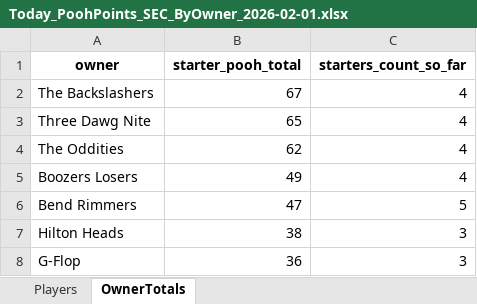
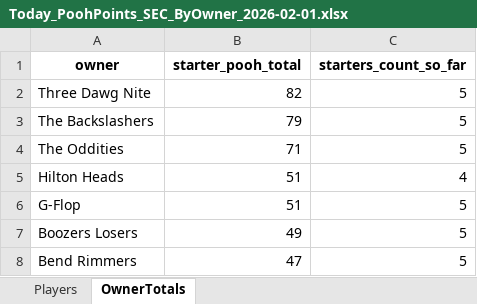
Before and after one commit to hal9000moncrief-dotcom/Pooh-League, an Excel workbook: docs/Today_PoohPoints_SEC_ByOwner_2026-02-01.xlsx, sheet OwnerTotals, drawn as a sheet; values as stored, in another font and other column widths than the file's, no borders; removed rows and columns are numbered as before the commit, all else as after; the diff names each change by its address in the sheet, - before the commit and + after, or states it on an @@ line.

Commit message:
Pooh Points: normal 20260201

```diff
--- a/docs/Today_PoohPoints_SEC_ByOwner_2026-02-01.xlsx (sheet OwnerTotals)
+++ b/docs/Today_PoohPoints_SEC_ByOwner_2026-02-01.xlsx (sheet OwnerTotals)
-row 2: The Backslashers | 67 | 4
-B2 (starter_pooh_total): 65
+B2 (starter_pooh_total): 82
-C2 (starters_count_so_far): 4
+C2 (starters_count_so_far): 5
+row 3: The Backslashers | 79 | 5
-B4 (starter_pooh_total): 62
+B4 (starter_pooh_total): 71
-C4 (starters_count_so_far): 4
+C4 (starters_count_so_far): 5
+row 5: Hilton Heads | 51 | 4
+row 6: G-Flop | 51 | 5
-C7 (starters_count_so_far): 4
+C7 (starters_count_so_far): 5
-row 7: Hilton Heads | 38 | 3
-row 8: G-Flop | 36 | 3
```
Also changed, not shown: sheet Players, 3 other files.
